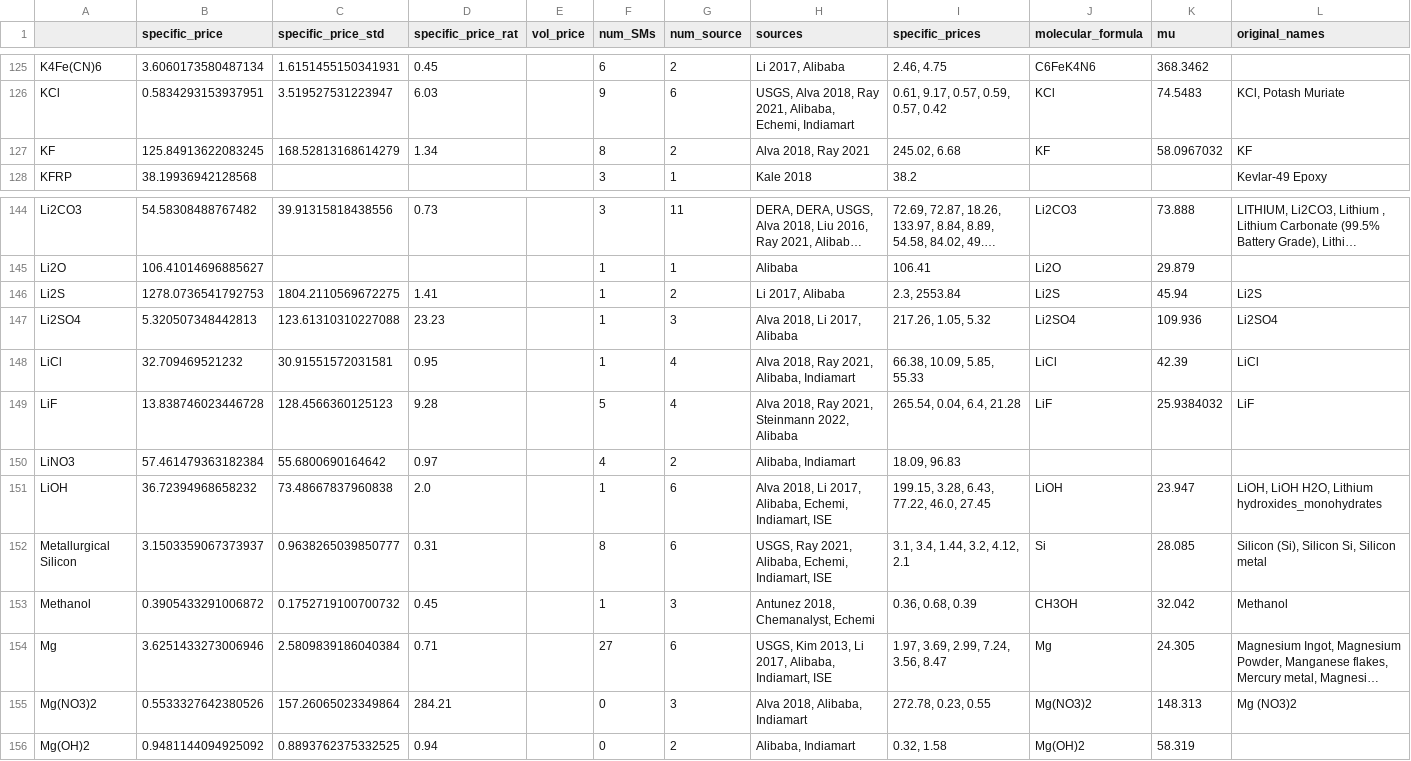
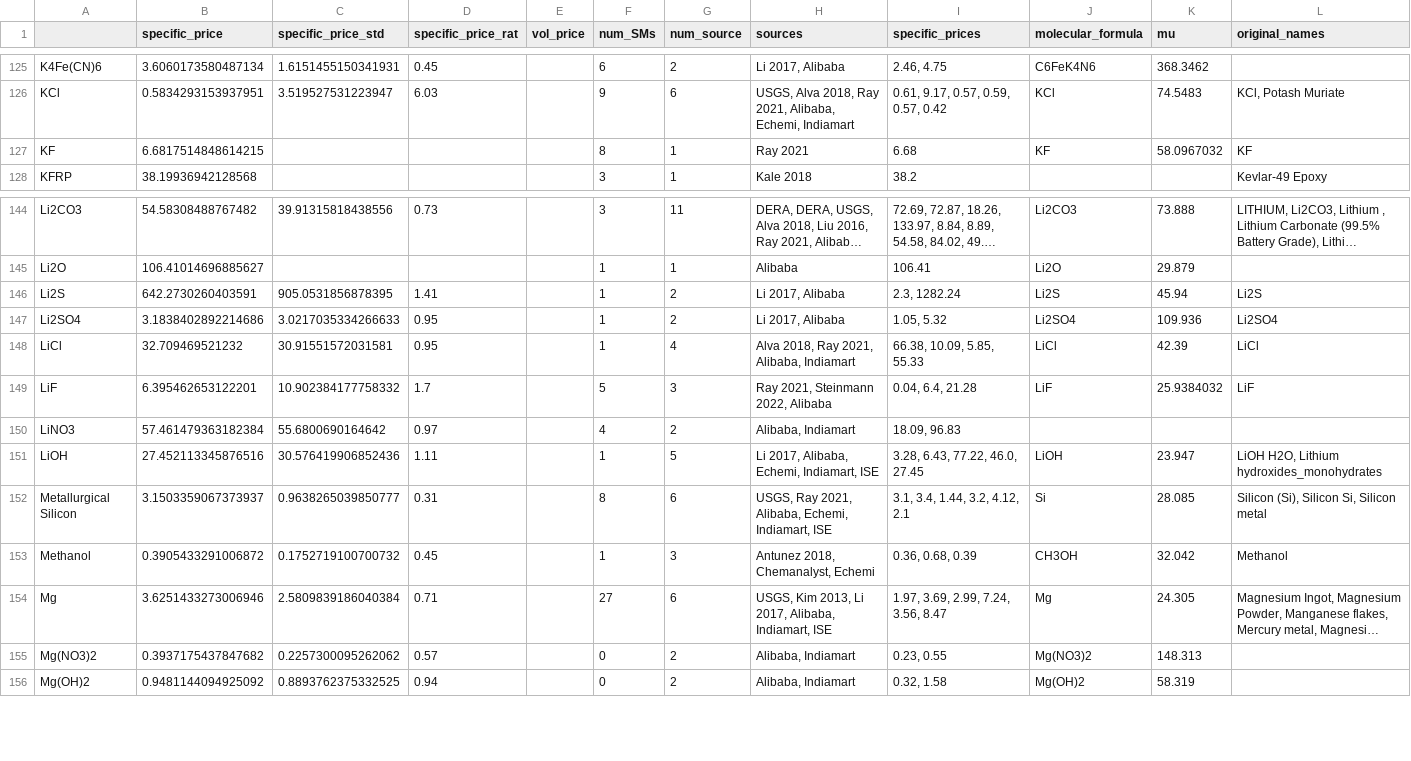
Before and after one commit to energy-storage-analysis/LDES-Survey, a CSV file: cap_cost/data_consolidated/mat_data.csv, drawn as a sheet; only a part is shown, gaps mark what is left out; long unchanged cells end in …; the diff covers the shown part only; the diff names each change by its address in the sheet, - before the commit and + after, or states it on an @@ line.

```diff
--- a/cap_cost/data_consolidated/mat_data.csv
+++ b/cap_cost/data_consolidated/mat_data.csv
-B127 (specific_price): 125.84913622083245
+B127 (specific_price): 6.6817514848614215
-C127 (specific_price_std): 168.52813168614279
+C127 (specific_price_std): (empty)
-D127 (specific_price_rat): 1.34
+D127 (specific_price_rat): (empty)
-G127 (num_source): 2
+G127 (num_source): 1
-H127 (sources): Alva 2018, Ray 2021
+H127 (sources): Ray 2021
-I127 (specific_prices): 245.02, 6.68
+I127 (specific_prices): 6.68
-B146 (specific_price): 1278.0736541792753
+B146 (specific_price): 642.2730260403591
-C146 (specific_price_std): 1804.2110569672275
+C146 (specific_price_std): 905.0531856878395
-I146 (specific_prices): 2.3, 2553.84
+I146 (specific_prices): 2.3, 1282.24
-B147 (specific_price): 5.320507348442813
+B147 (specific_price): 3.1838402892214686
-C147 (specific_price_std): 123.61310310227088
+C147 (specific_price_std): 3.0217035334266633
-D147 (specific_price_rat): 23.23
+D147 (specific_price_rat): 0.95
-G147 (num_source): 3
+G147 (num_source): 2
-H147 (sources): Alva 2018, Li 2017, Alibaba
+H147 (sources): Li 2017, Alibaba
-I147 (specific_prices): 217.26, 1.05, 5.32
+I147 (specific_prices): 1.05, 5.32
-B149 (specific_price): 13.838746023446728
+B149 (specific_price): 6.395462653122201
-C149 (specific_price_std): 128.4566360125123
+C149 (specific_price_std): 10.902384177758332
-D149 (specific_price_rat): 9.28
+D149 (specific_price_rat): 1.7
-G149 (num_source): 4
+G149 (num_source): 3
-H149 (sources): Alva 2018, Ray 2021, Steinmann 2022, Alibaba
+H149 (sources): Ray 2021, Steinmann 2022, Alibaba
-I149 (specific_prices): 265.54, 0.04, 6.4, 21.28
+I149 (specific_prices): 0.04, 6.4, 21.28
-B151 (specific_price): 36.72394968658232
+B151 (specific_price): 27.452113345876516
-C151 (specific_price_std): 73.48667837960838
+C151 (specific_price_std): 30.576419906852436
-D151 (specific_price_rat): 2.0
+D151 (specific_price_rat): 1.11
-G151 (num_source): 6
+G151 (num_source): 5
-H151 (sources): Alva 2018, Li 2017,…
+H151 (sources): Li 2017,…
-I151 (specific_prices): 199.15, 3.28, 6.43, 77.22, 46.0, 27.45
+I151 (specific_prices): 3.28, 6.43, 77.22, 46.0, 27.45
-L151 (original_names): LiOH, LiOH H2O, Lithium hydroxides_monohydrates
+L151 (original_names): LiOH H2O, Lithium hydroxides_monohydrates
-B155 (specific_price): 0.5533327642380526
+B155 (specific_price): 0.3937175437847682
-C155 (specific_price_std): 157.26065023349864
+C155 (specific_price_std): 0.2257300095262062
-D155 (specific_price_rat): 284.21
+D155 (specific_price_rat): 0.57
-G155 (num_source): 3
+G155 (num_source): 2
-H155 (sources): Alva 2018, Alibaba, Indiamart
+H155 (sources): Alibaba, Indiamart
-I155 (specific_prices): 272.78, 0.23, 0.55
+I155 (specific_prices): 0.23, 0.55
-L155 (original_names): Mg (NO3)2
+L155 (original_names): (empty)
```
Also changed, not shown: 6 edited cells elsewhere in this file, cap_cost/data_consolidated/SM_data.csv, cap_cost/data_consolidated/mat_data_all.csv, 1 other file.
